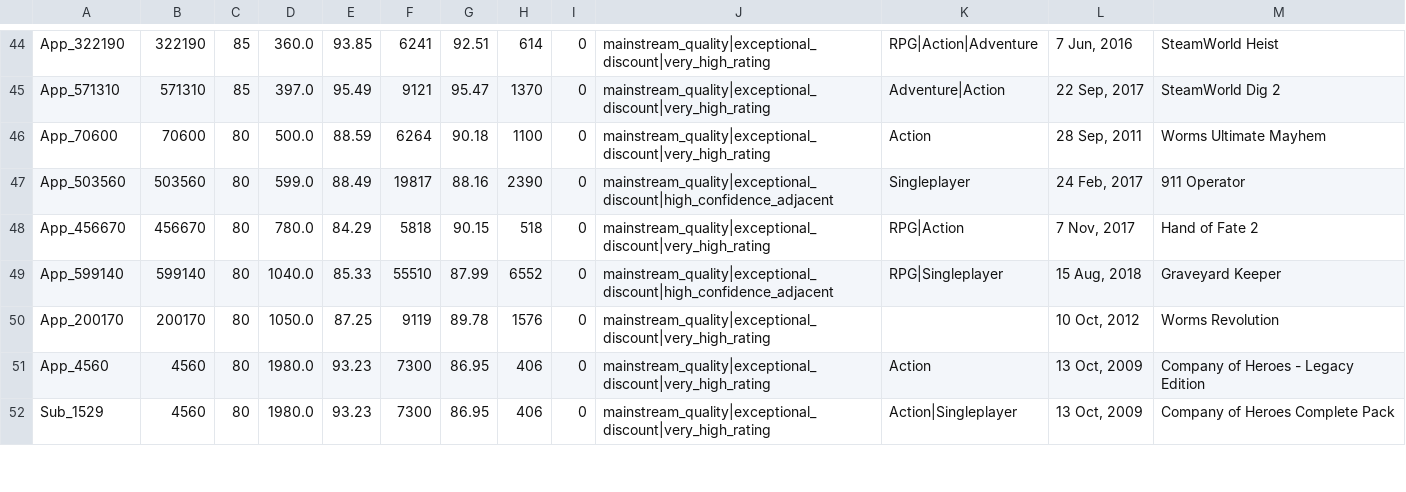
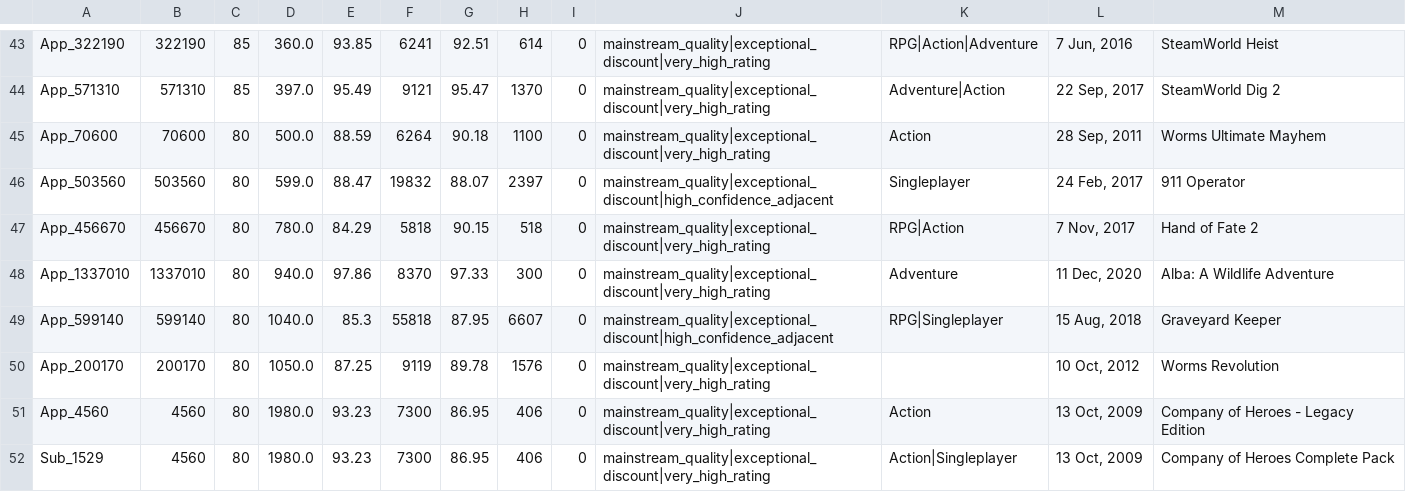
Before and after one commit to kentrap2011-hub/steam-kz-deals-2, a TSV file: data/production/mailing/chunk_002.tsv, drawn as a sheet; only a part is shown, gaps mark what is left out; the diff covers the shown part only.

```diff
--- a/data/production/mailing/chunk_002.tsv
+++ b/data/production/mailing/chunk_002.tsv
@@ -46,5 +45,6 @@ App_571310	571310	85	397.0	95.49	9121	95.47	1370	0	mainstream_quality|exceptiona
 App_70600	70600	80	500.0	88.59	6264	90.18	1100	0	mainstream_quality|exceptional_discount|very_high_rating	Action	28 Sep, 2011	Worms Ultimate Mayhem
-App_503560	503560	80	599.0	88.49	19817	88.16	2390	0	mainstream_quality|exceptional_discount|high_confidence_adjacent	Singleplayer	24 Feb, 2017	911 Operator
+App_503560	503560	80	599.0	88.47	19832	88.07	2397	0	mainstream_quality|exceptional_discount|high_confidence_adjacent	Singleplayer	24 Feb, 2017	911 Operator
 App_456670	456670	80	780.0	84.29	5818	90.15	518	0	mainstream_quality|exceptional_discount|very_high_rating	RPG|Action	7 Nov, 2017	Hand of Fate 2
-App_599140	599140	80	1040.0	85.33	55510	87.99	6552	0	mainstream_quality|exceptional_discount|high_confidence_adjacent	RPG|Singleplayer	15 Aug, 2018	Graveyard Keeper
+App_1337010	1337010	80	940.0	97.86	8370	97.33	300	0	mainstream_quality|exceptional_discount|very_high_rating	Adventure	11 Dec, 2020	Alba: A Wildlife Adventure
+App_599140	599140	80	1040.0	85.3	55818	87.95	6607	0	mainstream_quality|exceptional_discount|high_confidence_adjacent	RPG|Singleplayer	15 Aug, 2018	Graveyard Keeper
 App_200170	200170	80	1050.0	87.25	9119	89.78	1576	0	mainstream_quality|exceptional_discount|very_high_rating		10 Oct, 2012	Worms Revolution
```
Also changed, not shown: 3 added rows, 4 removed rows and 28 edited cells elsewhere in this file, data/production/mailing/chunk_001.tsv, data/production/mailing/chunk_003.tsv, 4 other files.
